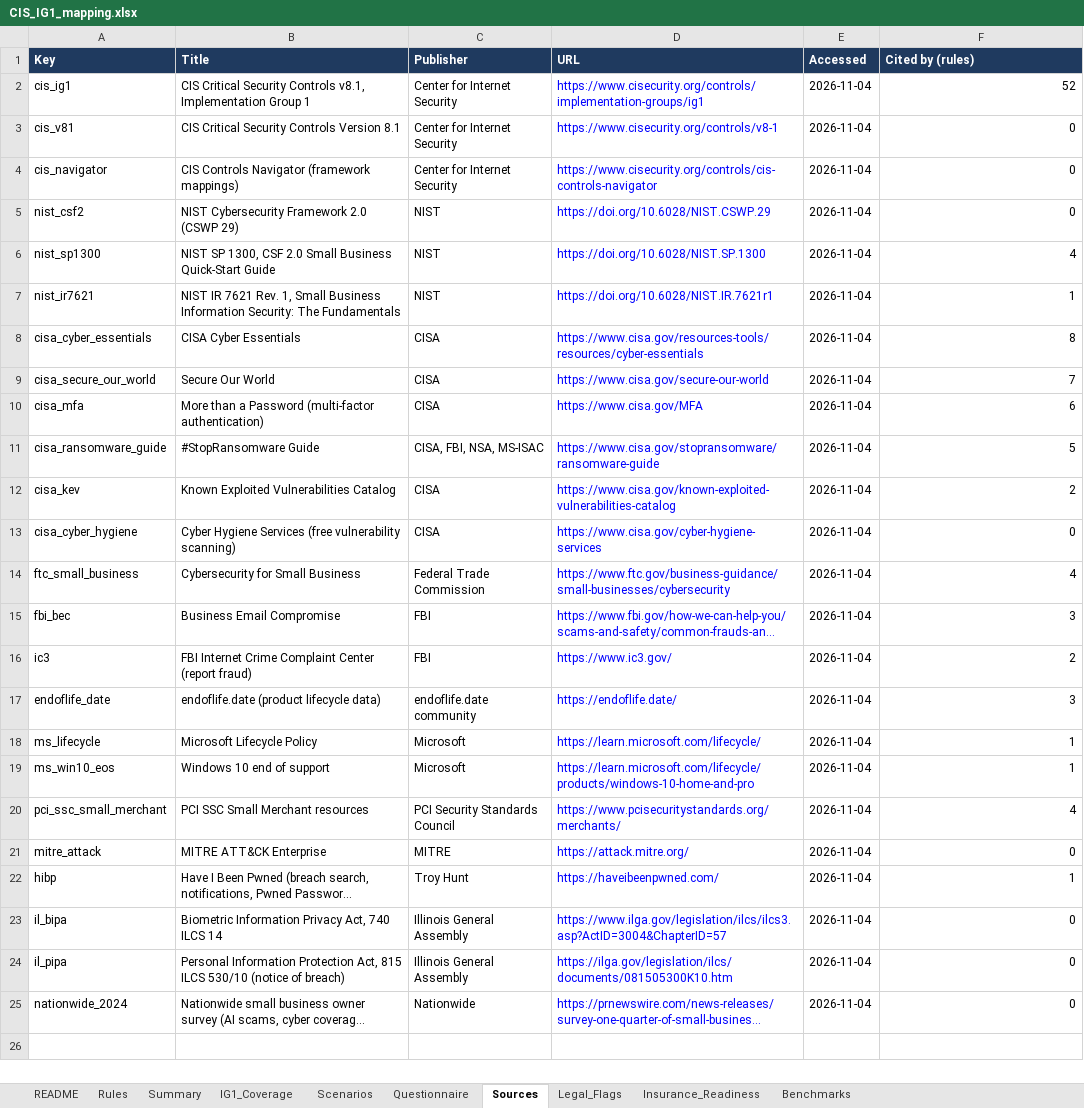
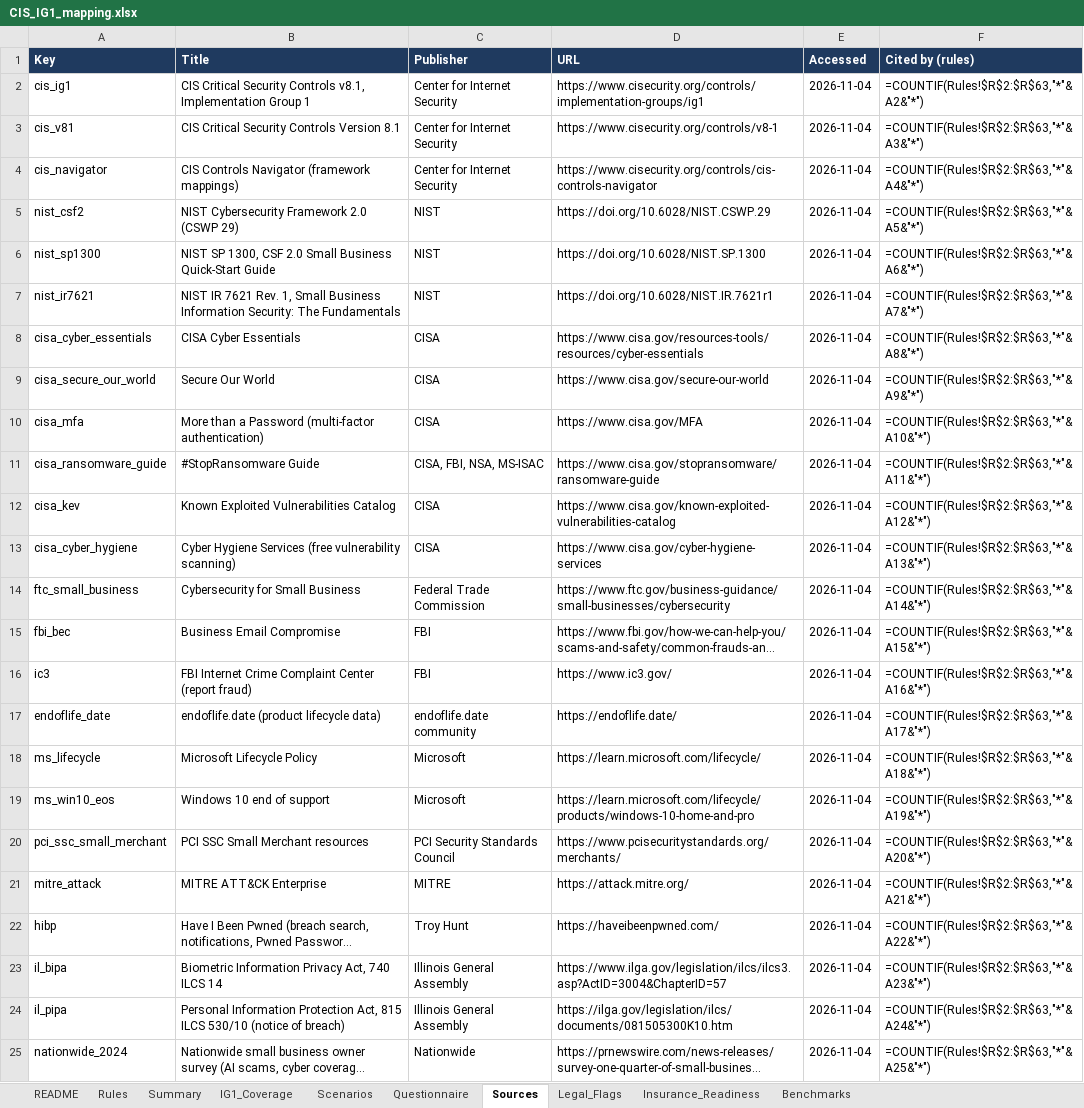
Before and after one commit to Gnanendhar/NeighborhoodShield, an Excel workbook: docs/mapping/CIS_IG1_mapping.xlsx, sheet Sources, drawn as a sheet; long unchanged cells end in …; values as stored, in another font and other column widths than the file's, no borders; formulas without a stored value are shown as written; charts and pictures not drawn; the diff names each change by its address in the sheet, - before the commit and + after, or states it on an @@ line.

Commit message:
Add upload parsing with redaction, rules engine, and identity results
- engine/ingest.py: CSV/XLSX templates validated with plain-language errors,
  extra columns dropped, size and row caps, values-only Excel; user IDs hashed
  per session, IPs truncated to network, device names turned into role labels.
- engine/evaluate.py: three-state trigger evaluation (fired/clear/not
  evaluable), end-of-life and KEV lookups, owner-facing evidence.
- Identity rules (IAM-001..016) implemented with fire and no-fire tests; the
  engine matches the hand-labelled findings for all 62 rules and legal flags.
- App: Results page, optional uploads, sample business loader.

```diff
--- a/docs/mapping/CIS_IG1_mapping.xlsx (sheet Sources)
+++ b/docs/mapping/CIS_IG1_mapping.xlsx (sheet Sources)
-D2:D25 text colour: #0000FF
+D2:D25 text colour: black
-F2 (Cited by (rules)): 52
+F2 (Cited by (rules)): =COUNTIF(Rules!$R$2:$R$63,"*"&A2&"*")
-F3 (Cited by (rules)): 0
+F3 (Cited by (rules)): =COUNTIF(Rules!$R$2:$R$63,"*"&A3&"*")
-F4 (Cited by (rules)): 0
+F4 (Cited by (rules)): =COUNTIF(Rules!$R$2:$R$63,"*"&A4&"*")
-F5 (Cited by (rules)): 0
+F5 (Cited by (rules)): =COUNTIF(Rules!$R$2:$R$63,"*"&A5&"*")
-F6 (Cited by (rules)): 4
+F6 (Cited by (rules)): =COUNTIF(Rules!$R$2:$R$63,"*"&A6&"*")
-F7 (Cited by (rules)): 1
+F7 (Cited by (rules)): =COUNTIF(Rules!$R$2:$R$63,"*"&A7&"*")
-F8 (Cited by (rules)): 8
+F8 (Cited by (rules)): =COUNTIF(Rules!$R$2:$R$63,"*"&A8&"*")
-F9 (Cited by (rules)): 7
+F9 (Cited by (rules)): =COUNTIF(Rules!$R$2:$R$63,"*"&A9&"*")
-F10 (Cited by (rules)): 6
+F10 (Cited by (rules)): =COUNTIF(Rules!$R$2:$R$63,"*"&A10&"*")
-F11 (Cited by (rules)): 5
+F11 (Cited by (rules)): =COUNTIF(Rules!$R$2:$R$63,"*"&A11&"*")
-F12 (Cited by (rules)): 2
+F12 (Cited by (rules)): =COUNTIF(Rules!$R$2:$R$63,"*"&A12&"*")
-F13 (Cited by (rules)): 0
+F13 (Cited by (rules)): =COUNTIF(Rules!$R$2:$R$63,"*"&A13&"*")
-F14 (Cited by (rules)): 4
+F14 (Cited by (rules)): =COUNTIF(Rules!$R$2:$R$63,"*"&A14&"*")
-F15 (Cited by (rules)): 3
+F15 (Cited by (rules)): =COUNTIF(Rules!$R$2:$R$63,"*"&A15&"*")
-F16 (Cited by (rules)): 2
+F16 (Cited by (rules)): =COUNTIF(Rules!$R$2:$R$63,"*"&A16&"*")
-F17 (Cited by (rules)): 3
+F17 (Cited by (rules)): =COUNTIF(Rules!$R$2:$R$63,"*"&A17&"*")
-F18 (Cited by (rules)): 1
+F18 (Cited by (rules)): =COUNTIF(Rules!$R$2:$R$63,"*"&A18&"*")
-F19 (Cited by (rules)): 1
+F19 (Cited by (rules)): =COUNTIF(Rules!$R$2:$R$63,"*"&A19&"*")
-F20 (Cited by (rules)): 4
+F20 (Cited by (rules)): =COUNTIF(Rules!$R$2:$R$63,"*"&A20&"*")
-F21 (Cited by (rules)): 0
+F21 (Cited by (rules)): =COUNTIF(Rules!$R$2:$R$63,"*"&A21&"*")
-F22 (Cited by (rules)): 1
+F22 (Cited by (rules)): =COUNTIF(Rules!$R$2:$R$63,"*"&A22&"*")
-F23 (Cited by (rules)): 0
+F23 (Cited by (rules)): =COUNTIF(Rules!$R$2:$R$63,"*"&A23&"*")
-F24 (Cited by (rules)): 0
+F24 (Cited by (rules)): =COUNTIF(Rules!$R$2:$R$63,"*"&A24&"*")
-F25 (Cited by (rules)): 0
+F25 (Cited by (rules)): =COUNTIF(Rules!$R$2:$R$63,"*"&A25&"*")
```
Also changed, not shown: sheet Rules, sheet IG1_Coverage, sheet Summary, sheet Insurance_Readiness, sheet Scenarios, charts or pictures, 13 other files.
